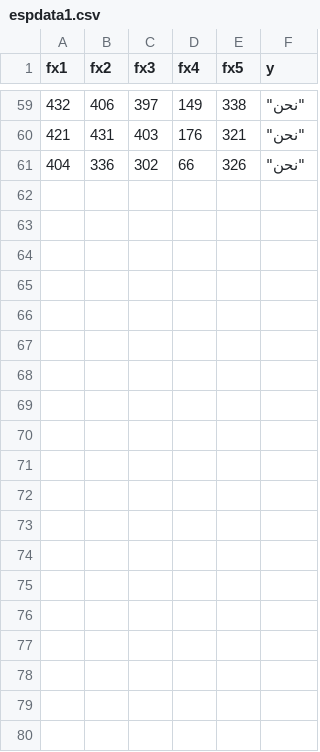
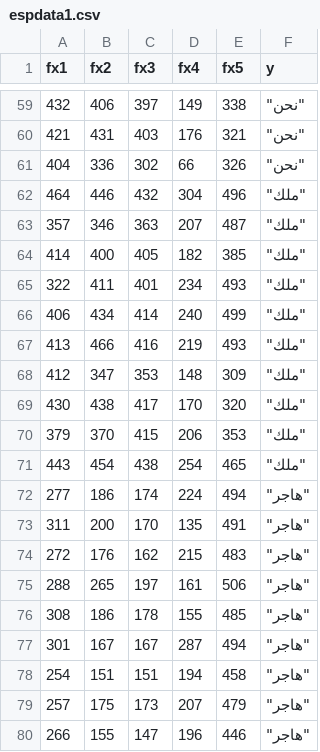
Before and after one commit to hanaalie/esp.csv, a CSV file: espdata1.csv, drawn as a sheet; only a part is shown, gaps mark what is left out; the diff covers the shown part only.

Commit message:
Add files via upload

```diff
--- a/espdata1.csv
+++ b/espdata1.csv
@@ -61 +61,20 @@
 404,336,302,66,326,"""نحن"""
+464,446,432,304,496,"""ملك"""
+357,346,363,207,487,"""ملك"""
+414,400,405,182,385,"""ملك"""
+322,411,401,234,493,"""ملك"""
+406,434,414,240,499,"""ملك"""
+413,466,416,219,493,"""ملك"""
+412,347,353,148,309,"""ملك"""
+430,438,417,170,320,"""ملك"""
+379,370,415,206,353,"""ملك"""
+443,454,438,254,465,"""ملك"""
+277,186,174,224,494,"""هاجر"""
+311,200,170,135,491,"""هاجر"""
+272,176,162,215,483,"""هاجر"""
+288,265,197,161,506,"""هاجر"""
+308,186,178,155,485,"""هاجر"""
+301,167,167,287,494,"""هاجر"""
+254,151,151,194,458,"""هاجر"""
+257,175,173,207,479,"""هاجر"""
+266,155,147,196,446,"""هاجر"""
```
Also changed, not shown: 11 added rows elsewhere in this file.
